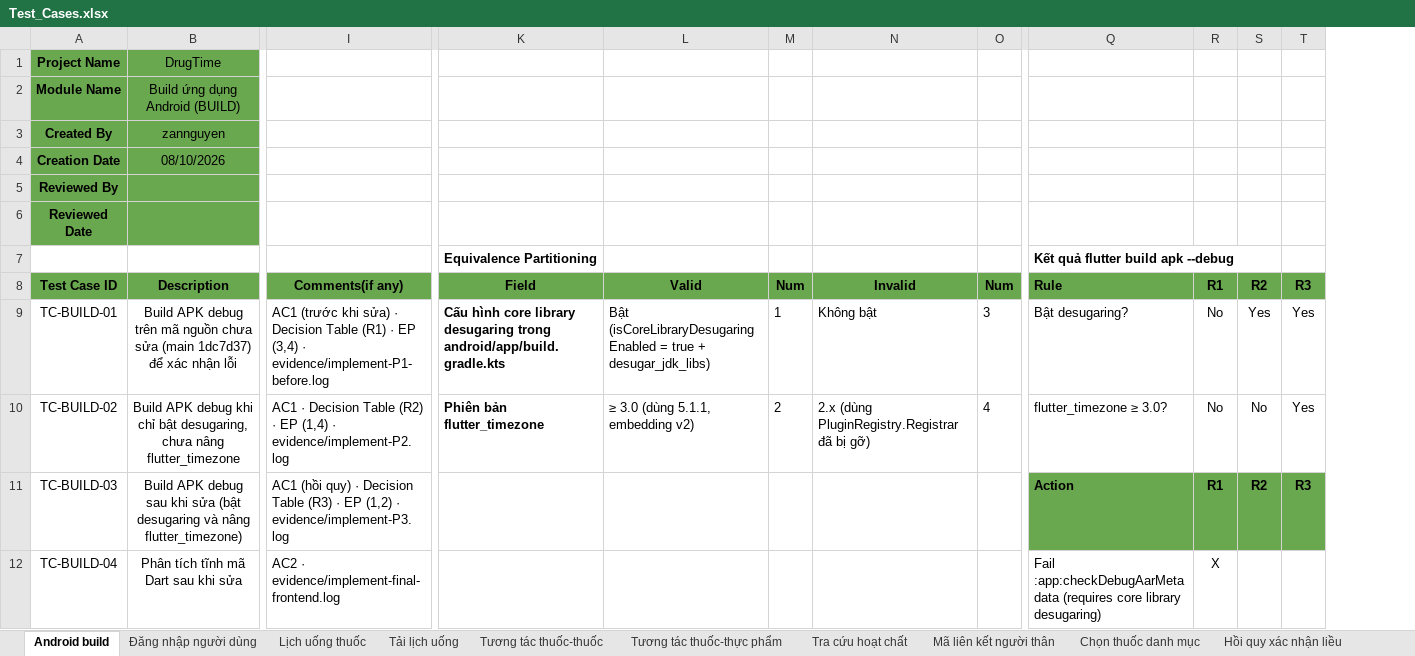
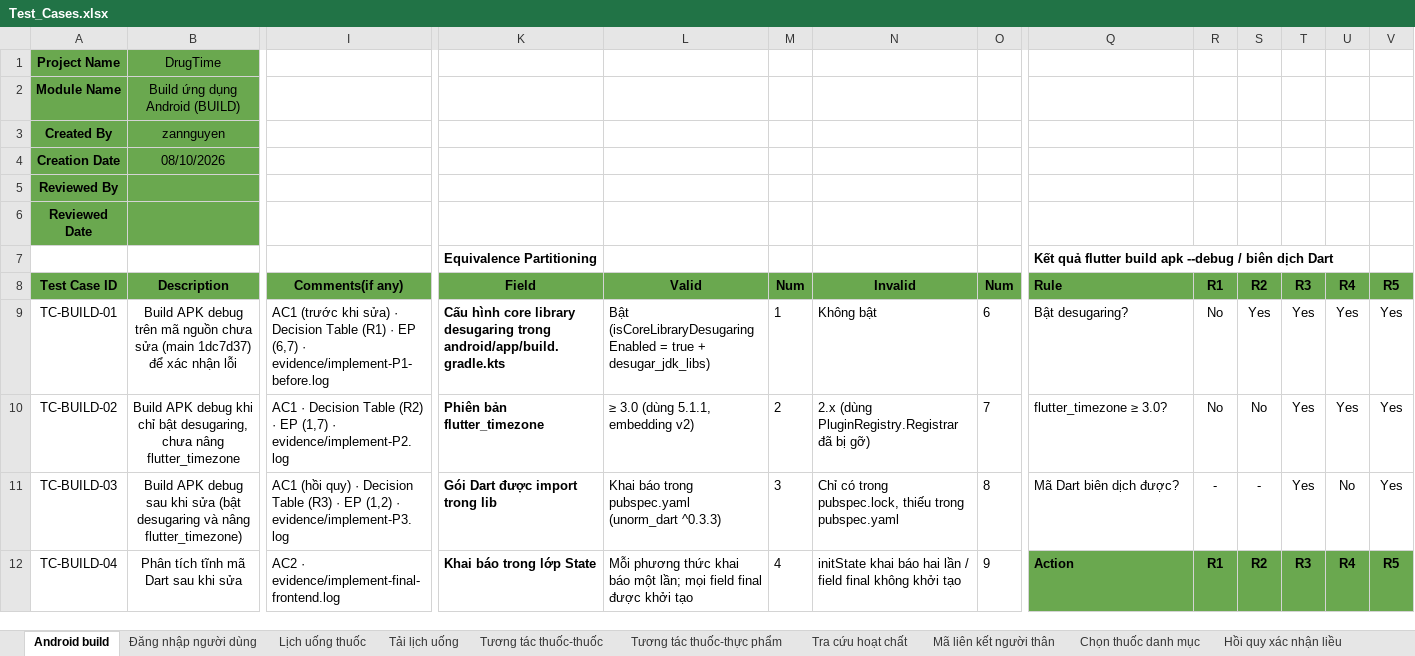
Before and after one commit to DrugTime-C1SE-07/DrugTime-docs, an Excel workbook: Team1_DTU/04_Quality_&_Testing/Test_Cases.xlsx, sheet Android build, drawn as a sheet; only a part is shown, gaps mark what is left out; values as stored, in another font and other column widths than the file's, no borders; conditional formats not drawn; the diff covers the shown part only; the diff names each change by its address in the sheet, - before the commit and + after, or states it on an @@ line.

```diff
--- a/Team1_DTU/04_Quality_&_Testing/Test_Cases.xlsx (sheet Android build)
+++ b/Team1_DTU/04_Quality_&_Testing/Test_Cases.xlsx (sheet Android build)
+column U (R4), rows 9-12: Yes | Yes | No | R4
+column V (R5), rows 9-12: Yes | Yes | Yes | R5
-Q7 (Rule): Kết quả flutter build apk --debug
+Q7 (Rule): Kết quả flutter build apk --debug / biên dịch Dart
-I9 (Comments(if any)): …· EP (3,4) · evidence/implement-P1-before.log
+I9 (Comments(if any)): …· EP (6,7) · evidence/implement-P1-before.log
-O9 (Num): 3
+O9 (Num): 6
-I10 (Comments(if any)): …· EP (1,4) · evidence/implement-P2.log
+I10 (Comments(if any)): …· EP (1,7) · evidence/implement-P2.log
-O10 (Num): 4
+O10 (Num): 7
-K11 (Field): (empty)
+K11 (Field): Gói Dart được import trong lib
-L11 (Valid): (empty)
+L11 (Valid): Khai báo trong pubspec.yaml (unorm_dart ^0.3.3)
-M11 (Num): (empty)
+M11 (Num): 3
-N11 (Invalid): (empty)
+N11 (Invalid): Chỉ có trong pubspec.lock, thiếu trong pubspec.yaml
-O11 (Num): (empty)
+O11 (Num): 8
-Q11 (Rule): Action
+Q11 (Rule): Mã Dart biên dịch được?
@@ Q11:T11 fill: #6AA84F → none, bold: on → off @@
-R11 (R1): R1
+R11 (R1): -
-S11 (R2): R2
+S11 (R2): -
-T11 (R3): R3
+T11 (R3): Yes
-K12 (Field): (empty)
+K12 (Field): Khai báo trong lớp State
-L12 (Valid): (empty)
+L12 (Valid): Mỗi phương thức khai báo một lần; mọi field final được khởi tạo
-M12 (Num): (empty)
+M12 (Num): 4
-N12 (Invalid): (empty)
+N12 (Invalid): initState khai báo hai lần / field final không khởi tạo
-O12 (Num): (empty)
+O12 (Num): 9
-Q12 (Rule): Fail :app:checkDebugAarMetadata (requires core library desugaring)
+Q12 (Rule): Action
-Q12:T12 fill: none
+Q12:T12 fill: #6AA84F
-Q12:R12 bold: off
+Q12:R12 bold: on
-R12 (R1): X
+R12 (R1): R1
-S12 (R2): (empty)
+S12 (R2): R2
-T12 (R3): (empty)
+T12 (R3): R3
```
Also changed, not shown: 9 added rows and 18 edited cells elsewhere in this sheet, sheet Report.
